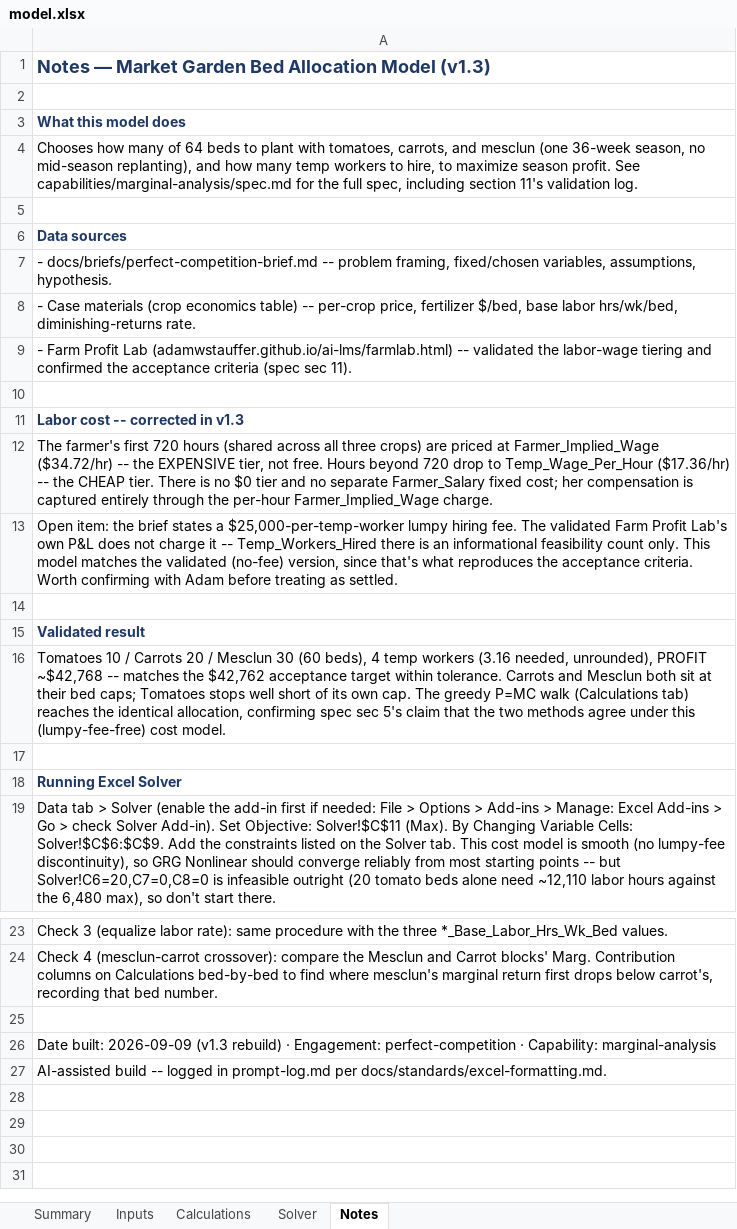
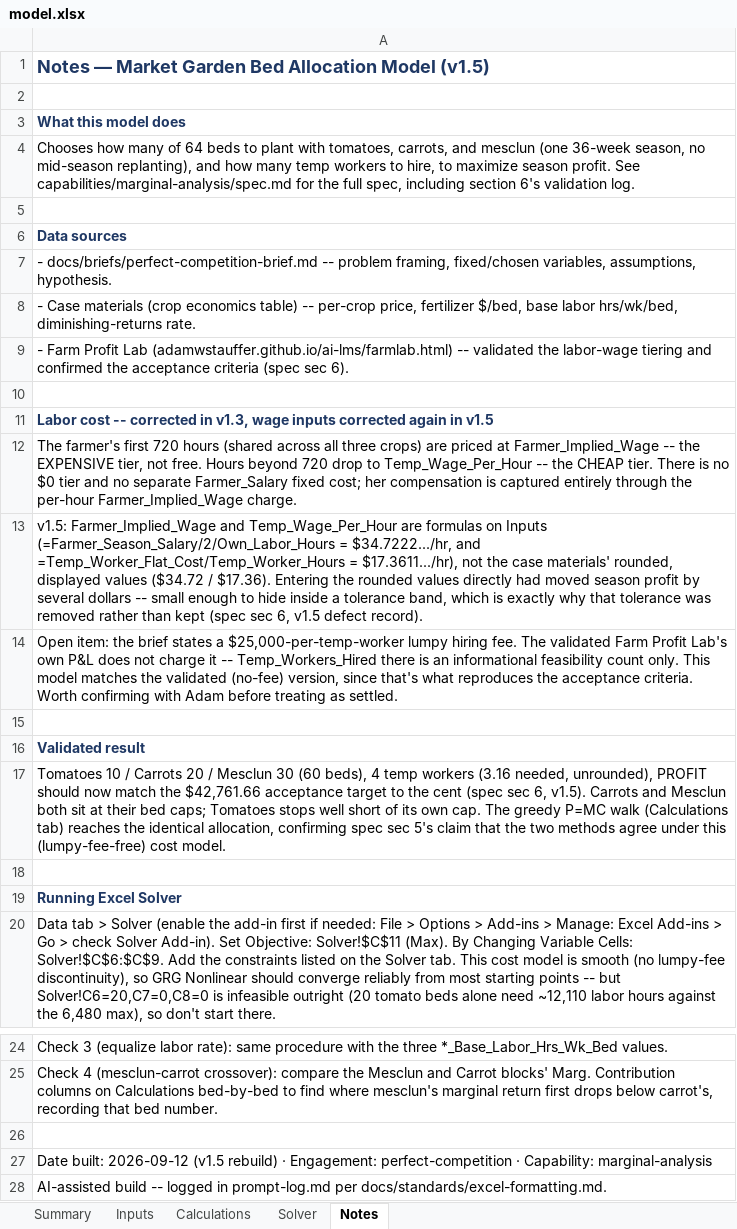
Before and after one commit to jekumura/jennifer-kumura, an Excel workbook: capabilities/marginal-analysis/model.xlsx, sheet Notes, drawn as a sheet; only a part is shown, gaps mark what is left out; values as stored, in another font and other column widths than the file's, no borders; addresses are those after the commit; the diff names each change by its address in the sheet, - before the commit and + after, or states it on an @@ line.

```diff
--- a/capabilities/marginal-analysis/model.xlsx (sheet Notes)
+++ b/capabilities/marginal-analysis/model.xlsx (sheet Notes)
-A1: …Allocation Model (v1.3)
+A1: …Allocation Model (v1.5)
-A4: …including section 11's validation log.
+A4: …including section 6's validation log.
-A9: …(spec sec 11).
+A9: …(spec sec 6).
-A11: …corrected in v1.3
+A11: …corrected in v1.3, wage inputs corrected again in v1.5
-A12: …at Farmer_Implied_Wage ($34.72/hr) -- the EXPENSIVE tier, not free. Hours beyond 720 drop to Temp_Wage_Per_Hour ($17.36/hr) -- the…
+A12: …at Farmer_Implied_Wage -- the EXPENSIVE tier, not free. Hours beyond 720 drop to Temp_Wage_Per_Hour -- the…
+row 13: v1.5: Farmer_Implied_Wage and Temp_Wage_Per_Hour are formulas on Inputs (=Farmer_Season_Salary/2/Own_Labor_Hours = $34.7222.../hr, and =Temp_Worker_Flat_Cost/Temp_Worker_Hours = $17.3611.../hr), not the case materials' rounded, displayed values ($34.72 / $17.36). Entering the rounded values directly had moved season profit by several dollars -- small enough to hide inside a tolerance band, which is exactly why that tolerance was removed rather than kept (spec sec 6, v1.5 defect record).
-A17: …unrounded), PROFIT ~$42,768 -- matches the $42,762 acceptance target within tolerance. Carrots and…
+A17: …unrounded), PROFIT should now match the $42,761.66 acceptance target to the cent (spec sec 6, v1.5). Carrots and…
-A27: Date built: 2026-09-09 (v1.3 rebuild) ·…
+A27: Date built: 2026-09-12 (v1.5 rebuild) ·…
```
Also changed, not shown: sheet Calculations, sheet Inputs, sheet Summary, sheet Solver, formulas that keep their value, 1 other file.
